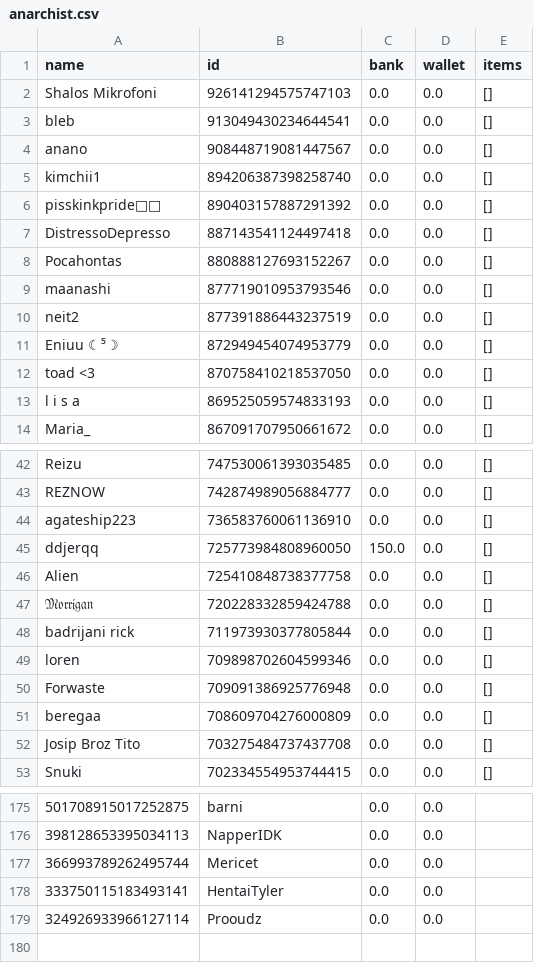
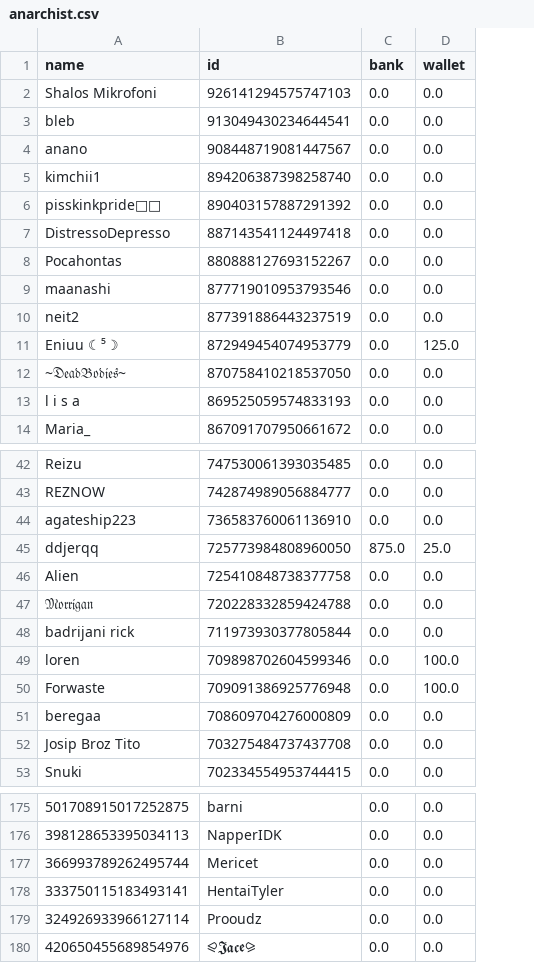
Before and after one commit to ddjerqq/Anarchist, a CSV file: data/anarchist.csv, drawn as a sheet; only a part is shown, gaps mark what is left out; removed rows and columns are numbered as before the commit, all else as after; the diff covers the shown part only; the diff names each change by its address in the sheet, - before the commit and + after, or states it on an @@ line.

```diff
--- a/data/anarchist.csv
+++ b/data/anarchist.csv
-column E (items), rows 2-14: all []; rows 42-53: all []
-D11 (wallet): 0.0
+D11 (wallet): 125.0
-A12 (name): toad <3
+A12 (name): ~𝔇𝔢𝔞𝔡𝔅𝔬𝔡𝔦𝔢𝔰~
-C45 (bank): 150.0
+C45 (bank): 875.0
-D45 (wallet): 0.0
+D45 (wallet): 25.0
-D49:D50 (wallet): 0.0
+D49:D50 (wallet): 100.0
+row 180: 420650455689854976 | ⪨𝕵𝖆𝖈𝖊⪩ | 0.0 | 0.0
```
Also changed, not shown: 6 edited cells elsewhere in this file, 8 other files.
